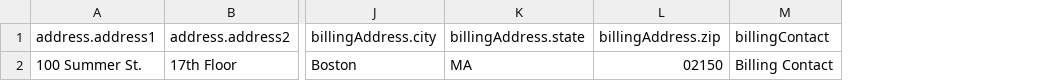
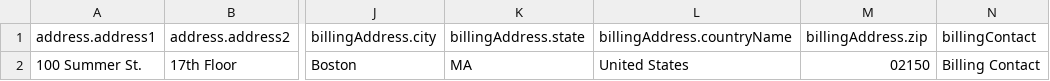
Before and after one commit to bullhorn/dataloader, a CSV file: examples/load/ClientCorporation.csv, drawn as a sheet; only a part is shown, gaps mark what is left out; the diff names each change by its address in the sheet, - before the commit and + after, or states it on an @@ line.

```diff
--- a/examples/load/ClientCorporation.csv
+++ b/examples/load/ClientCorporation.csv
+column L (billingAddress.countryName), row 2: United States
```
Also changed, not shown: examples/load/Appointment.csv, examples/load/HousingComplex.csv, 14 other files.
